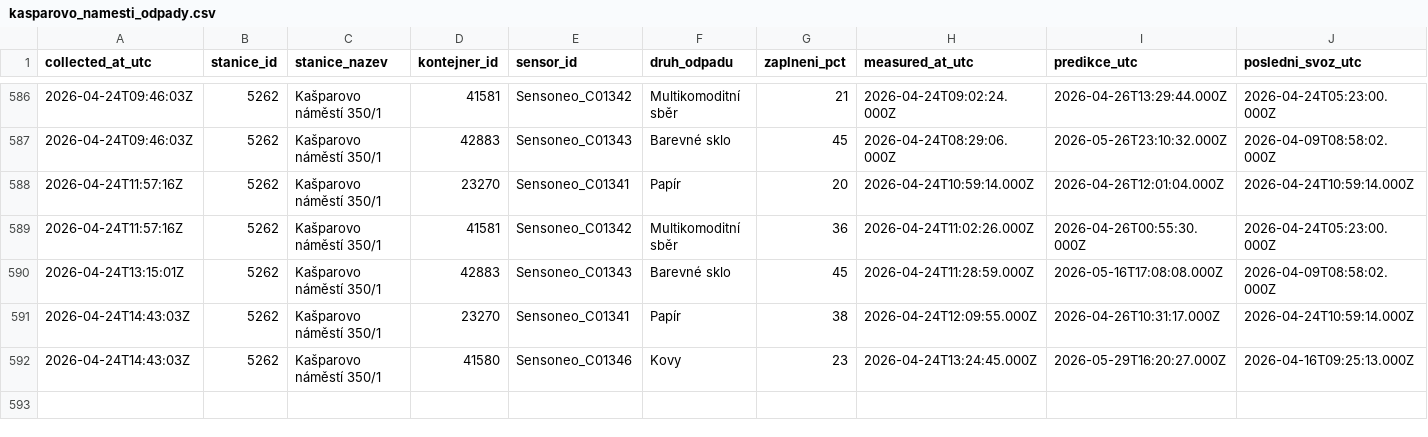
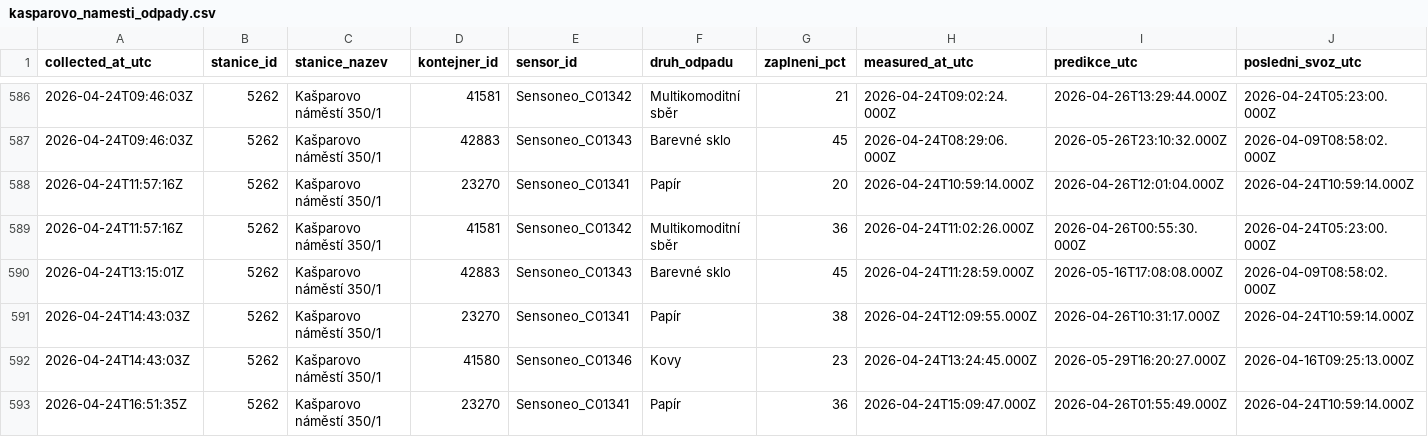
Before and after one commit to sim-mar/golemio_monitoring, a CSV file: kasparovo_namesti_odpady.csv, drawn as a sheet; only a part is shown, gaps mark what is left out; rows hold the shown columns only; the diff names each change by its address in the sheet, - before the commit and + after, or states it on an @@ line.

```diff
--- a/kasparovo_namesti_odpady.csv
+++ b/kasparovo_namesti_odpady.csv
+row 593: 2026-04-24T16:51:35Z | 5262 | Kašparovo náměstí 350/1 | 23270 | Sensoneo_C01341 | Papír | 36 | 2026-04-24T15:09:47.000Z | 2026-04-26T01:55:49.000Z | 2026-04-24T10:59:14.000Z
```
Also changed, not shown: 1 other file.
